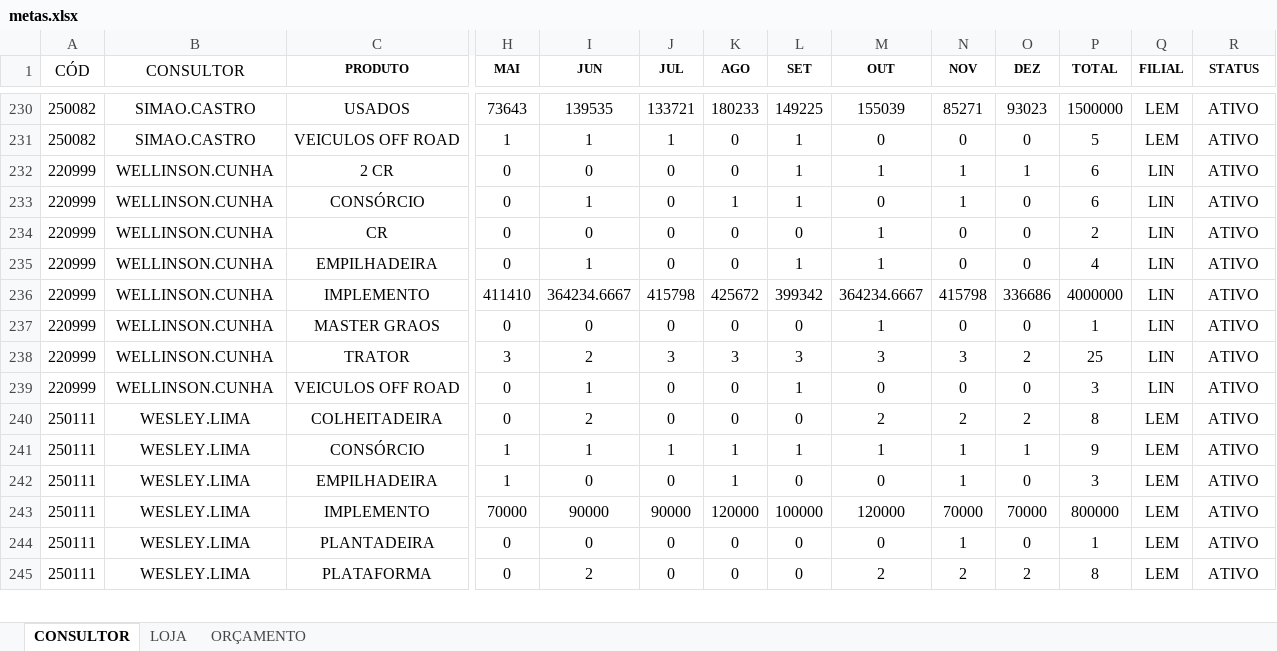
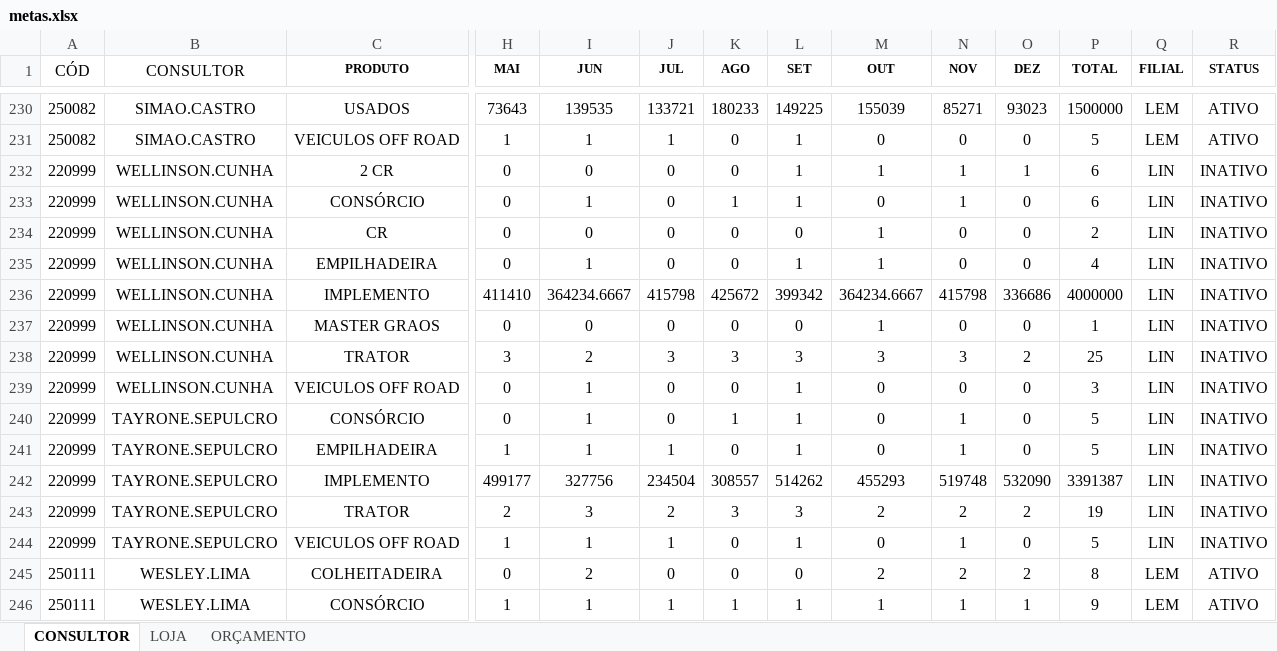
Before and after one commit to pedropme/dashboard-oportunidades, an Excel workbook: dados/metas.xlsx, sheet CONSULTOR, drawn as a sheet; only a part is shown, gaps mark what is left out; the shorter side is filled out with more unchanged rows; values as stored, in another font and other column widths than the file's, no borders; rows hold the shown columns only; the diff names each change by its address in the sheet, - before the commit and + after, or states it on an @@ line.

```diff
--- a/dados/metas.xlsx (sheet CONSULTOR)
+++ b/dados/metas.xlsx (sheet CONSULTOR)
-R232:R239 (STATUS): ATIVO
+R232:R239 (STATUS): INATIVO
+row 240: 220999 | TAYRONE.SEPULCRO | CONSÓRCIO | 0 | 1 | 0 | 1 | 1 | 0 | 1 | 0 | 5 | LIN | INATIVO
+row 241: 220999 | TAYRONE.SEPULCRO | EMPILHADEIRA | 1 | 1 | 1 | 0 | 1 | 0 | 1 | 0 | 5 | LIN | INATIVO
+row 242: 220999 | TAYRONE.SEPULCRO | IMPLEMENTO | 499177 | 327756 | 234504 | 308557 | 514262 | 455293 | 519748 | 532090 | 3391387 | LIN | INATIVO
+row 243: 220999 | TAYRONE.SEPULCRO | TRATOR | 2 | 3 | 2 | 3 | 3 | 2 | 2 | 2 | 19 | LIN | INATIVO
+row 244: 220999 | TAYRONE.SEPULCRO | VEICULOS OFF ROAD | 1 | 1 | 1 | 0 | 1 | 0 | 1 | 0 | 5 | LIN | INATIVO
```
Also changed, not shown: 2 other files.
